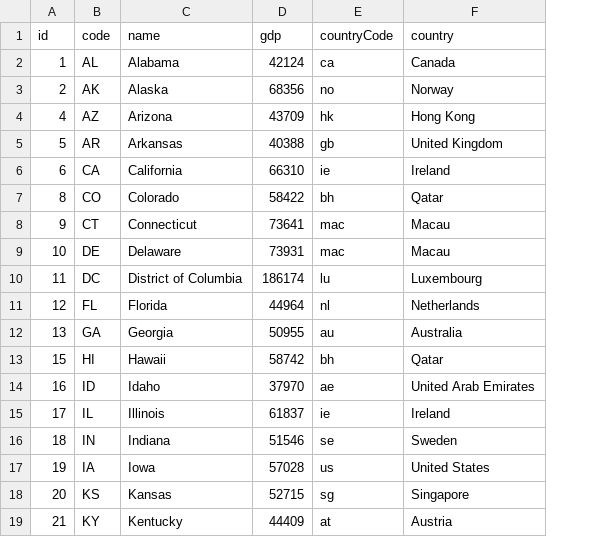
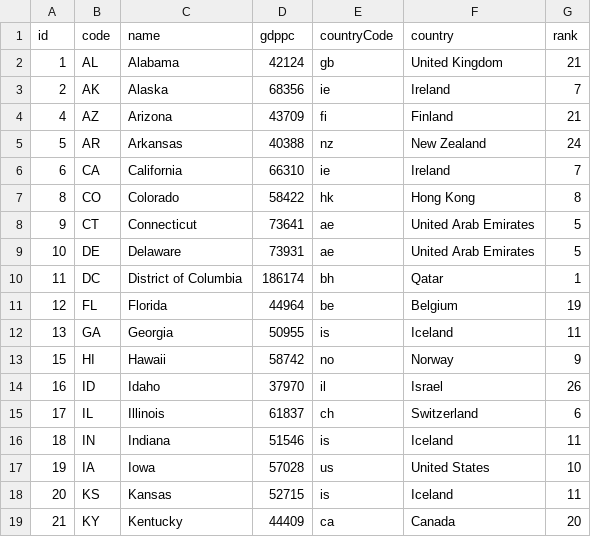
Before and after one commit to GiorgiKharshiladze/USAvsWorld, a TSV file: project/stateNames.tsv, drawn as a sheet; only a part is shown; the diff covers the shown part only; the diff names each change by its address in the sheet, - before the commit and + after, or states it on an @@ line.

```diff
--- a/project/stateNames.tsv
+++ b/project/stateNames.tsv
+column G (rank), rows 2-19: 21 | 7 | 21 | 24 | 7 | 8 | 5 | 5 | 1 | 19 | 11 | 9 | 26 | 6 | 11 | 10 | 11 | 20
-D1: gdp
+D1: gdppc
-E2 (countryCode): ca
+E2 (countryCode): gb
-F2 (country): Canada
+F2 (country): United Kingdom
-E3 (countryCode): no
+E3 (countryCode): ie
-F3 (country): Norway
+F3 (country): Ireland
-E4 (countryCode): hk
+E4 (countryCode): fi
-F4 (country): Hong Kong
+F4 (country): Finland
-E5 (countryCode): gb
+E5 (countryCode): nz
-F5 (country): United Kingdom
+F5 (country): New Zealand
-E7 (countryCode): bh
+E7 (countryCode): hk
-F7 (country): Qatar
+F7 (country): Hong Kong
-E8:E9 (countryCode): mac
+E8:E9 (countryCode): ae
-F8:F9 (country): Macau
+F8:F9 (country): United Arab Emirates
-E10 (countryCode): lu
+E10 (countryCode): bh
-F10 (country): Luxembourg
+F10 (country): Qatar
-E11 (countryCode): nl
+E11 (countryCode): be
-F11 (country): Netherlands
+F11 (country): Belgium
-E12 (countryCode): au
+E12 (countryCode): is
-F12 (country): Australia
+F12 (country): Iceland
-E13 (countryCode): bh
+E13 (countryCode): no
-F13 (country): Qatar
+F13 (country): Norway
-E14 (countryCode): ae
+E14 (countryCode): il
-F14 (country): United Arab Emirates
+F14 (country): Israel
-E15 (countryCode): ie
+E15 (countryCode): ch
-F15 (country): Ireland
+F15 (country): Switzerland
-E16 (countryCode): se
+E16 (countryCode): is
-F16 (country): Sweden
+F16 (country): Iceland
-E18 (countryCode): sg
+E18 (countryCode): is
-F18 (country): Singapore
+F18 (country): Iceland
-E19 (countryCode): at
+E19 (countryCode): ca
-F19 (country): Austria
+F19 (country): Canada
```
Also changed, not shown: 60 edited cells elsewhere in this file, 7 other files.
